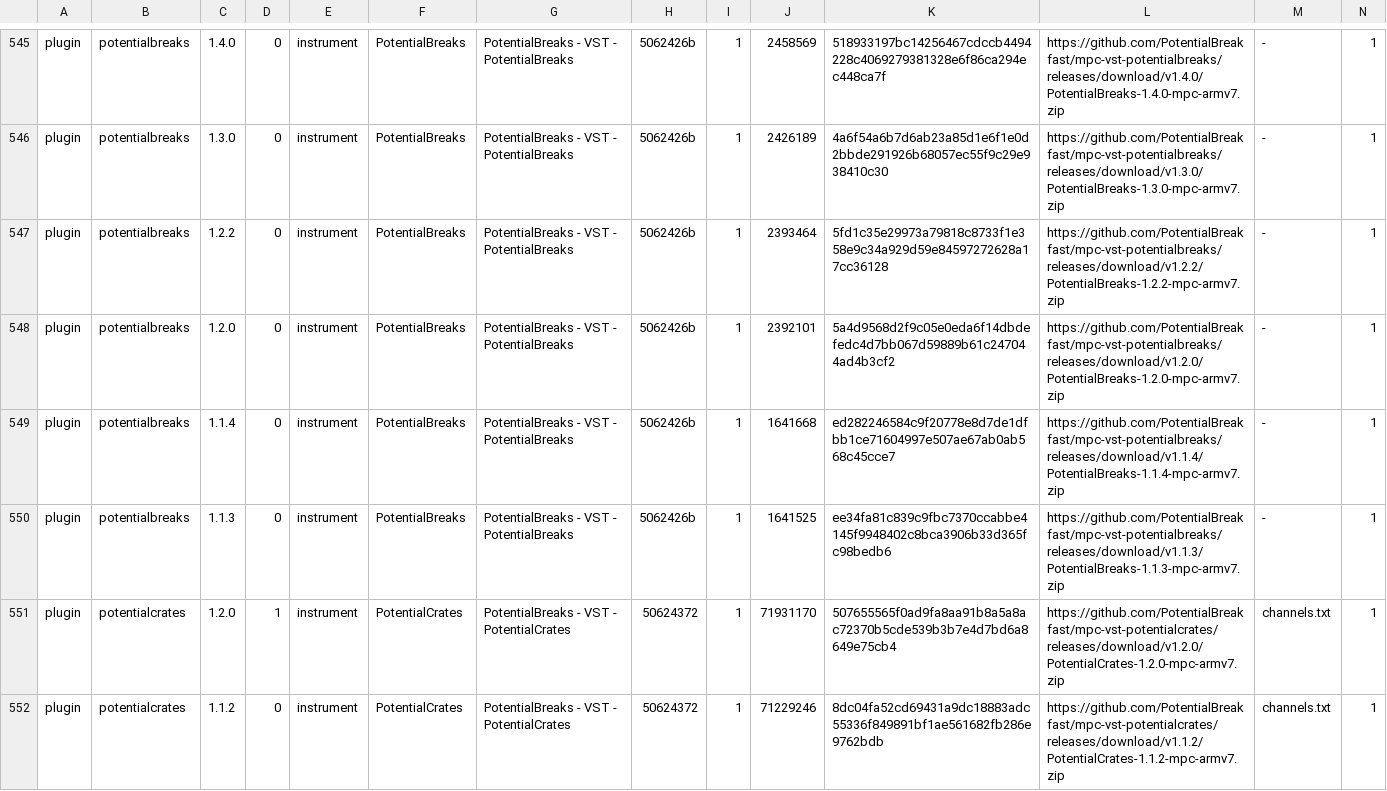
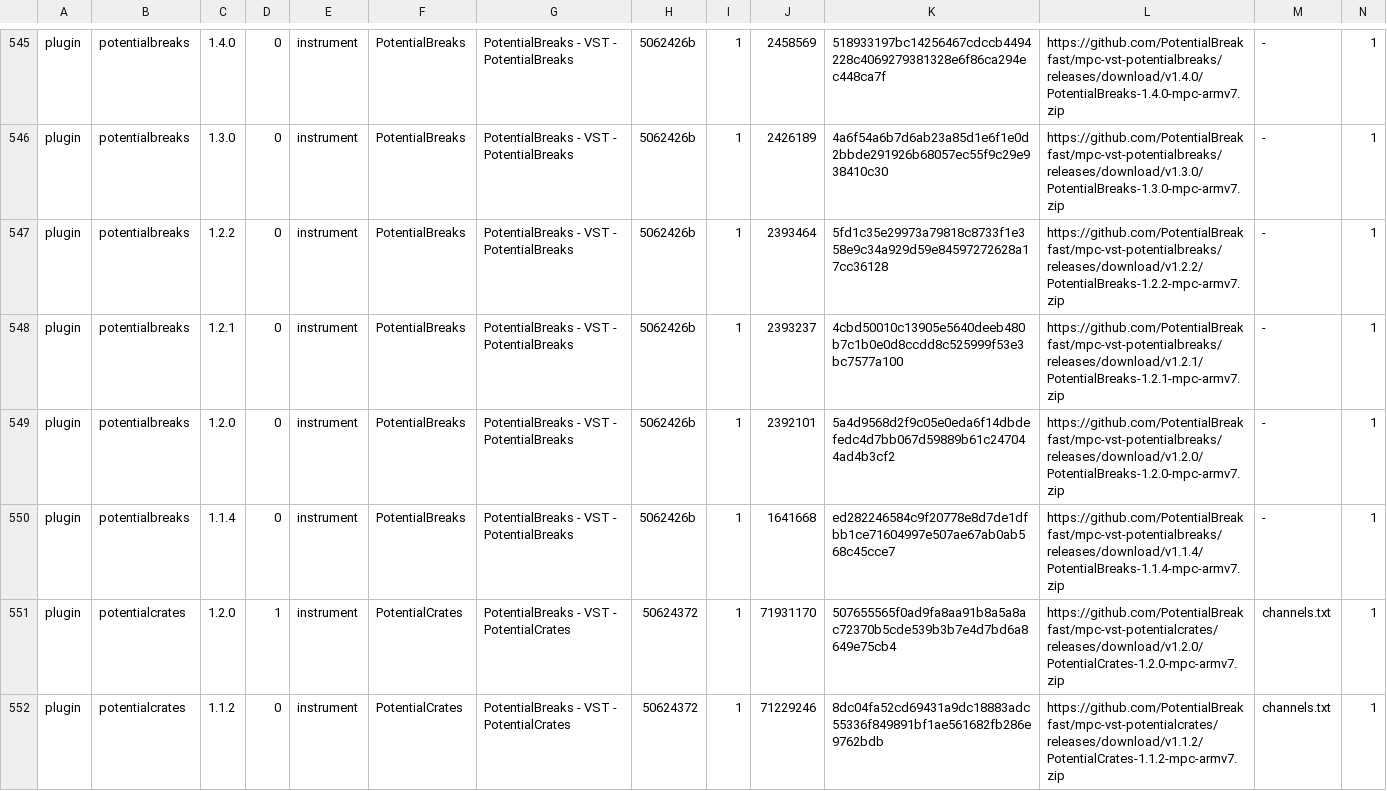
Before and after one commit to open-mpc/open-mpc.github.io, a TSV file: catalog.tsv, drawn as a sheet; only a part is shown, gaps mark what is left out; removed rows and columns are numbered as before the commit, all else as after; rows hold the shown columns only; the diff names each change by its address in the sheet, - before the commit and + after, or states it on an @@ line.

```diff
--- a/catalog.tsv
+++ b/catalog.tsv
+row 548: plugin | potentialbreaks | 1.2.1 | 0 | instrument | PotentialBreaks | PotentialBreaks - VST - PotentialBreaks | 5062426b | 1 | 2393237 | 4cbd50010c13905e5640deeb480b7c1b0e0d8ccdd8c525999f53e3bc7577a100 | https://github.com/PotentialBreakfast/mpc-vst-potentialbreaks/releases/download/v1.2.1/PotentialBreaks-1.2.1-mpc-armv7.zip | - | 1
-row 550: plugin | potentialbreaks | 1.1.3 | 0 | instrument | PotentialBreaks | PotentialBreaks - VST - PotentialBreaks | 5062426b | 1 | 1641525 | ee34fa81c839c9fbc7370ccabbe4145f9948402c8bca3906b33d365fc98bedb6 | https://github.com/PotentialBreakfast/mpc-vst-potentialbreaks/releases/download/v1.1.3/PotentialBreaks-1.1.3-mpc-armv7.zip | - | 1
```
Also changed, not shown: 4 other files.
